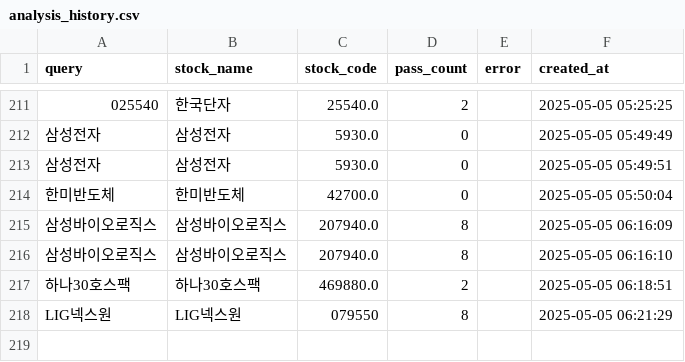
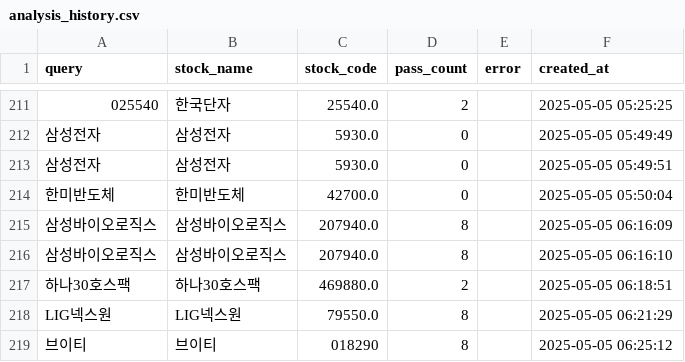
Before and after one commit to MinHoBinE/minhobin, a CSV file: data/analysis_history.csv, drawn as a sheet; only a part is shown, gaps mark what is left out; the diff names each change by its address in the sheet, - before the commit and + after, or states it on an @@ line.

Commit message:
Add analysis history: 브이티

```diff
--- a/data/analysis_history.csv
+++ b/data/analysis_history.csv
-C218 (stock_code): 079550
+C218 (stock_code): 79550.0
+row 219: 브이티 | 브이티 | 018290 | 8 |  | 2025-05-05 06:25:12
```
